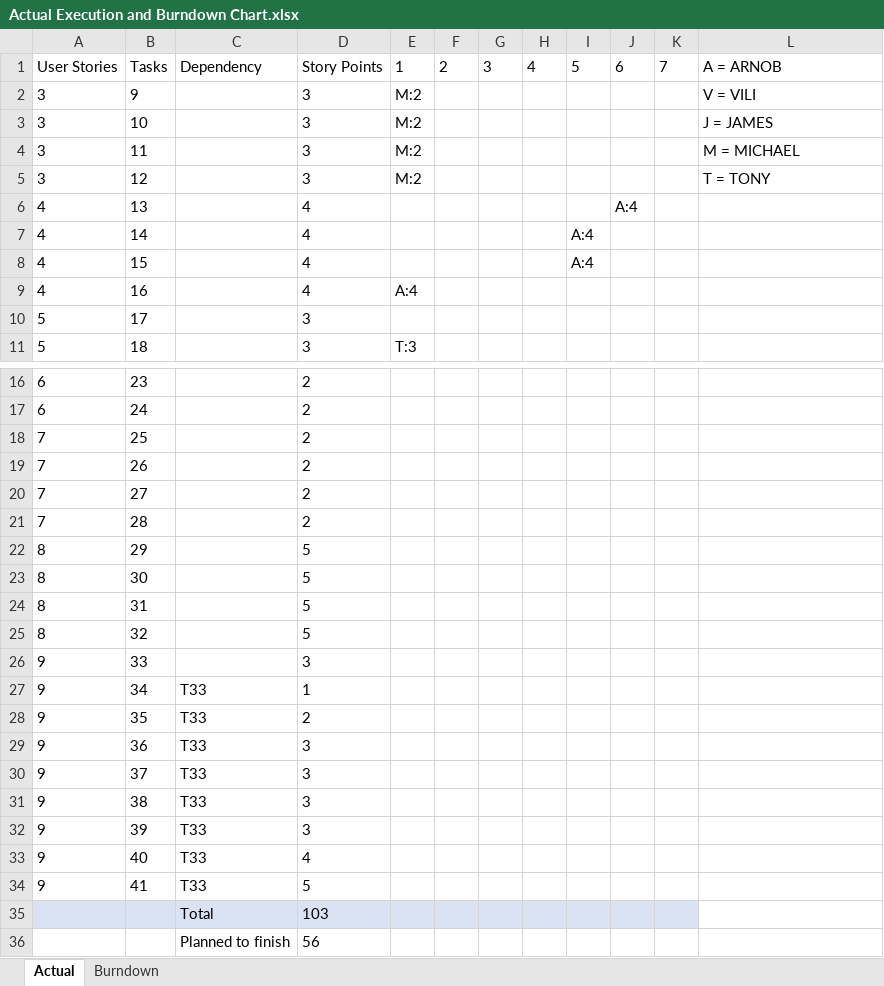
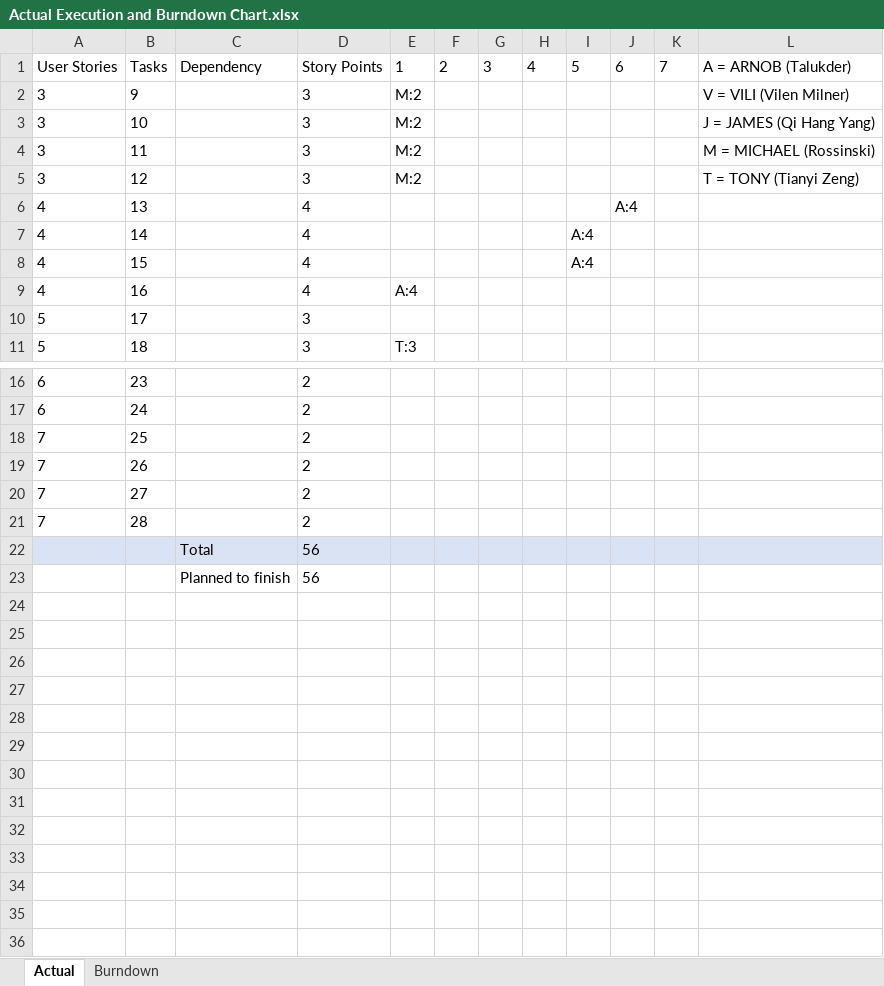
Before and after one commit to Talukder0429/La-Vite, an Excel workbook: Sprint Backlog/Sprint1/Planning and Burndown/Actual Execution and Burndown Chart.xlsx, sheet Actual, drawn as a sheet; only a part is shown, gaps mark what is left out; values as stored, in another font and other column widths than the file's, no borders; table styles not drawn; removed rows and columns are numbered as before the commit, all else as after; the diff names each change by its address in the sheet, - before the commit and + after, or states it on an @@ line.

Commit message:
fixed typos within the excel charts

```diff
--- a/Sprint Backlog/Sprint1/Planning and Burndown/Actual Execution and Burndown Chart.xlsx (sheet Actual)
+++ b/Sprint Backlog/Sprint1/Planning and Burndown/Actual Execution and Burndown Chart.xlsx (sheet Actual)
-L1: A = ARNOB
+L1: A = ARNOB (Talukder)
-L2: V = VILI
+L2: V = VILI (Vilen Milner)
-L3: J = JAMES
+L3: J = JAMES (Qi Hang Yang)
-L4: M = MICHAEL
+L4: M = MICHAEL (Rossinski)
-L5: T = TONY
+L5: T = TONY (Tianyi Zeng)
-row 22: 8 | 29 |  | 5
-row 23: 8 | 30 |  | 5
-row 24: 8 | 31 |  | 5
-row 25: 8 | 32 |  | 5
-row 26: 9 | 33 |  | 3
-row 27: 9 | 34 | T33 | 1
-row 28: 9 | 35 | T33 | 2
-row 29: 9 | 36 | T33 | 3
-row 30: 9 | 37 | T33 | 3
-row 31: 9 | 38 | T33 | 3
-row 32: 9 | 39 | T33 | 3
-row 33: 9 | 40 | T33 | 4
-row 34: 9 | 41 | T33 | 5
-D22: 103
+D22: 56
-L22 fill: none
+L22 fill: #DAE3F3
```
Also changed, not shown: Sprint Backlog/Sprint1/Planning and Burndown/Initial Planning and Burndown Chart.xlsx.
